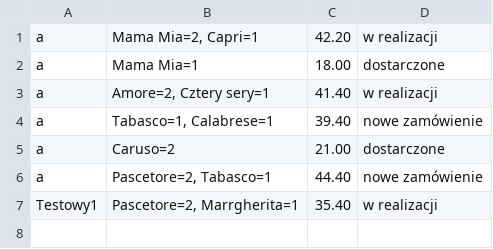
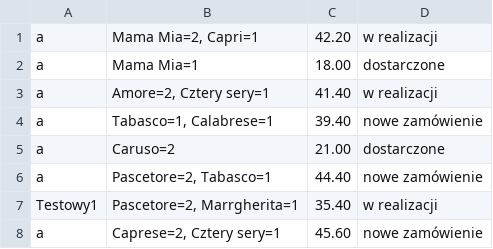
Before and after one commit to vrtvr/PizzaFX, a CSV file: src/main/resources/file/baskets.csv, drawn as a sheet.

```diff
--- a/src/main/resources/file/baskets.csv
+++ b/src/main/resources/file/baskets.csv
@@ -7 +7,2 @@ a; Pascetore=2, Tabasco=1; 44.40; nowe zamówienie
 Testowy1; Pascetore=2, Marrgherita=1; 35.40; w realizacji
+a; Caprese=2, Cztery sery=1; 45.60; nowe zamówienie
```
Also changed, not shown: target/classes/file/baskets.csv, 2 other files.
